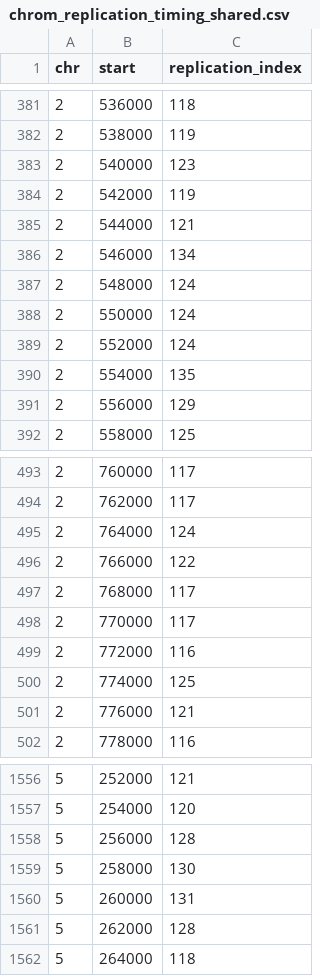
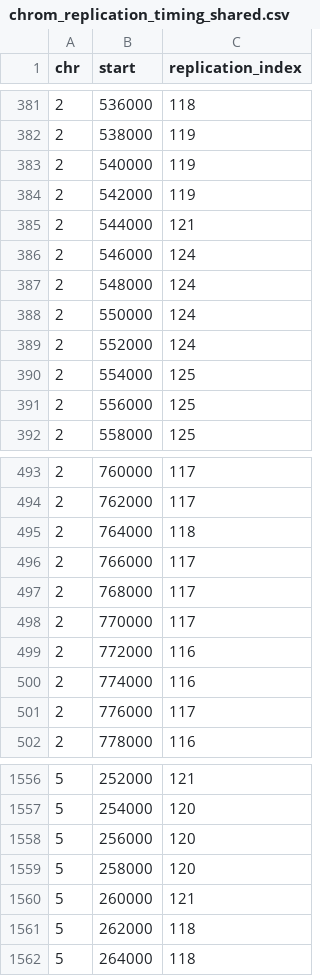
Before and after one commit to HarteminkLab/cell-cycle-deconv, a CSV file: data/replication_timing/yl_2019/chrom_replication_timing_shared.csv, drawn as a sheet; only a part is shown, gaps mark what is left out; the diff covers the shown part only.

```diff
--- a/data/replication_timing/yl_2019/chrom_replication_timing_shared.csv
+++ b/data/replication_timing/yl_2019/chrom_replication_timing_shared.csv
@@ -382,6 +382,6 @@ chr,start,replication_index
 2,538000,119
-2,540000,123
+2,540000,119
 2,542000,119
 2,544000,121
-2,546000,134
+2,546000,124
 2,548000,124
@@ -389,4 +389,4 @@ chr,start,replication_index
 2,552000,124
-2,554000,135
-2,556000,129
+2,554000,125
+2,556000,125
 2,558000,125
@@ -494,4 +494,4 @@ chr,start,replication_index
 2,762000,117
-2,764000,124
-2,766000,122
+2,764000,118
+2,766000,117
 2,768000,117
@@ -499,4 +499,4 @@ chr,start,replication_index
 2,772000,116
-2,774000,125
-2,776000,121
+2,774000,116
+2,776000,117
 2,778000,116
@@ -1557,6 +1557,6 @@ chr,start,replication_index
 5,254000,120
-5,256000,128
-5,258000,130
-5,260000,131
-5,262000,128
+5,256000,120
+5,258000,120
+5,260000,121
+5,262000,118
 5,264000,118
```
Also changed, not shown: 162 edited cells elsewhere in this file, data/replication_timing/yl_2019/chrom_replication_timing_delta.csv, data/replication_timing/yl_2019/chrom_replication_timing_distinct.csv, 20 other files.
